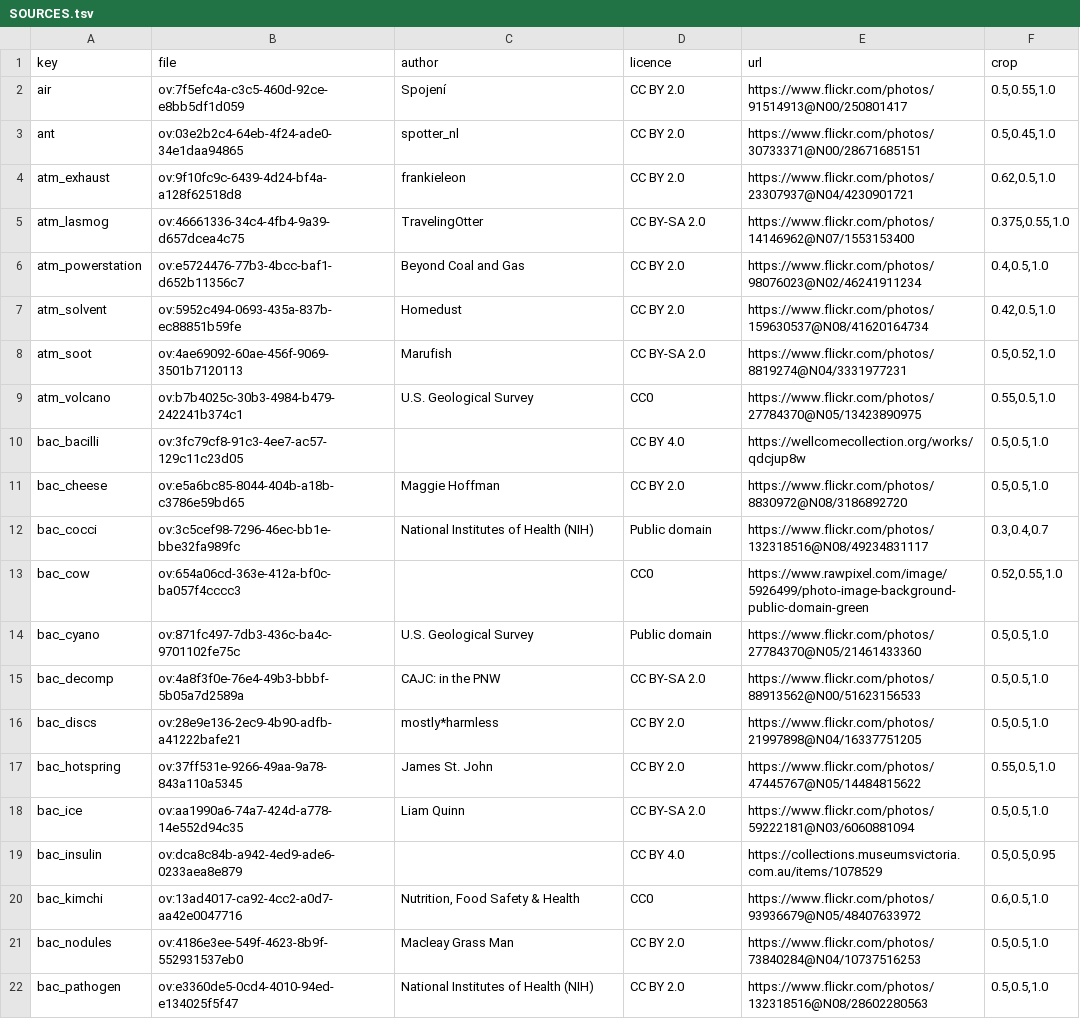
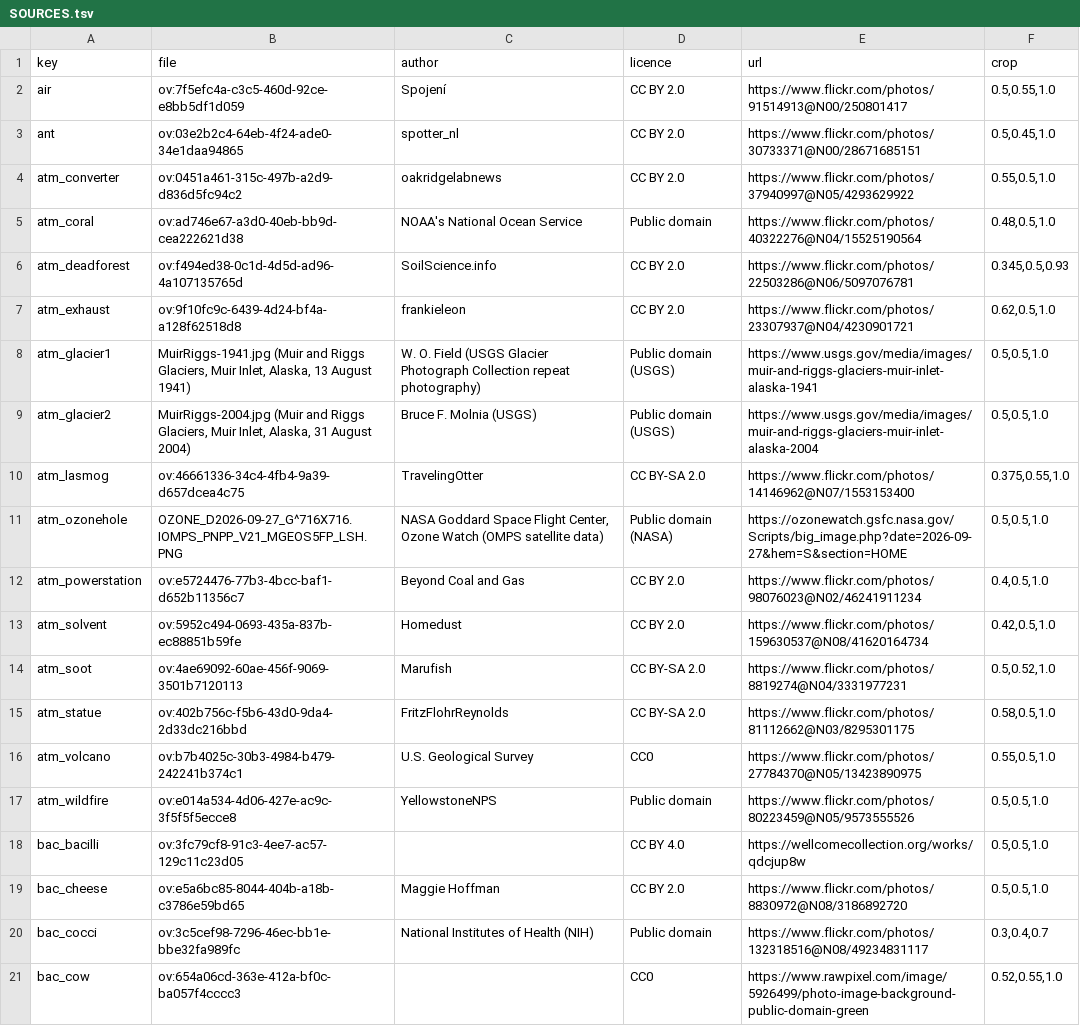
Before and after one commit to chuka1000/teaching, a TSV file: assets/photos/SOURCES.tsv, drawn as a sheet; only a part is shown; the shorter side is filled out with more unchanged rows.

```diff
--- a/assets/photos/SOURCES.tsv
+++ b/assets/photos/SOURCES.tsv
@@ -3,4 +3,10 @@ air	ov:7f5efc4a-c3c5-460d-92ce-e8bb5df1d059	Spojení	CC BY 2.0	https://www.flick
 ant	ov:03e2b2c4-64eb-4f24-ade0-34e1daa94865	spotter_nl	CC BY 2.0	https://www.flickr.com/photos/30733371@N00/28671685151	0.5,0.45,1.0
+atm_converter	ov:0451a461-315c-497b-a2d9-d836d5fc94c2	oakridgelabnews	CC BY 2.0	https://www.flickr.com/photos/37940997@N05/4293629922	0.55,0.5,1.0
+atm_coral	ov:ad746e67-a3d0-40eb-bb9d-cea222621d38	NOAA's National Ocean Service	Public domain	https://www.flickr.com/photos/40322276@N04/15525190564	0.48,0.5,1.0
+atm_deadforest	ov:f494ed38-0c1d-4d5d-ad96-4a107135765d	SoilScience.info	CC BY 2.0	https://www.flickr.com/photos/22503286@N06/5097076781	0.345,0.5,0.93
 atm_exhaust	ov:9f10fc9c-6439-4d24-bf4a-a128f62518d8	frankieleon	CC BY 2.0	https://www.flickr.com/photos/23307937@N04/4230901721	0.62,0.5,1.0
+atm_glacier1	MuirRiggs-1941.jpg (Muir and Riggs Glaciers, Muir Inlet, Alaska, 13 August 1941)	W. O. Field (USGS Glacier Photograph Collection repeat photography)	Public domain (USGS)	https://www.usgs.gov/media/images/muir-and-riggs-glaciers-muir-inlet-alaska-1941	0.5,0.5,1.0
+atm_glacier2	MuirRiggs-2004.jpg (Muir and Riggs Glaciers, Muir Inlet, Alaska, 31 August 2004)	Bruce F. Molnia (USGS)	Public domain (USGS)	https://www.usgs.gov/media/images/muir-and-riggs-glaciers-muir-inlet-alaska-2004	0.5,0.5,1.0
 atm_lasmog	ov:46661336-34c4-4fb4-9a39-d657dcea4c75	TravelingOtter	CC BY-SA 2.0	https://www.flickr.com/photos/14146962@N07/1553153400	0.375,0.55,1.0
+atm_ozonehole	OZONE_D2026-09-27_G^716X716.IOMPS_PNPP_V21_MGEOS5FP_LSH.PNG	NASA Goddard Space Flight Center, Ozone Watch (OMPS satellite data)	Public domain (NASA)	https://ozonewatch.gsfc.nasa.gov/Scripts/big_image.php?date=2026-09-27&hem=S&section=HOME	0.5,0.5,1.0
 atm_powerstation	ov:e5724476-77b3-4bcc-baf1-d652b11356c7	Beyond Coal and Gas	CC BY 2.0	https://www.flickr.com/photos/98076023@N02/46241911234	0.4,0.5,1.0
@@ -8,3 +14,5 @@ atm_solvent	ov:5952c494-0693-435a-837b-ec88851b59fe	Homedust	CC BY 2.0	https://w
 atm_soot	ov:4ae69092-60ae-456f-9069-3501b7120113	Marufish	CC BY-SA 2.0	https://www.flickr.com/photos/8819274@N04/3331977231	0.5,0.52,1.0
+atm_statue	ov:402b756c-f5b6-43d0-9da4-2d33dc216bbd	FritzFlohrReynolds	CC BY-SA 2.0	https://www.flickr.com/photos/81112662@N03/8295301175	0.58,0.5,1.0
 atm_volcano	ov:b7b4025c-30b3-4984-b479-242241b374c1	U.S. Geological Survey	CC0	https://www.flickr.com/photos/27784370@N05/13423890975	0.55,0.5,1.0
+atm_wildfire	ov:e014a534-4d06-427e-ac9c-3f5f5f5ecce8	YellowstoneNPS	Public domain	https://www.flickr.com/photos/80223459@N05/9573555526	0.5,0.5,1.0
 bac_bacilli	ov:3fc79cf8-91c3-4ee7-ac57-129c11c23d05		CC BY 4.0	https://wellcomecollection.org/works/qdcjup8w	0.5,0.5,1.0
```
Also changed, not shown: assets/photos/PHOTOS.tsv, 42 other files.
